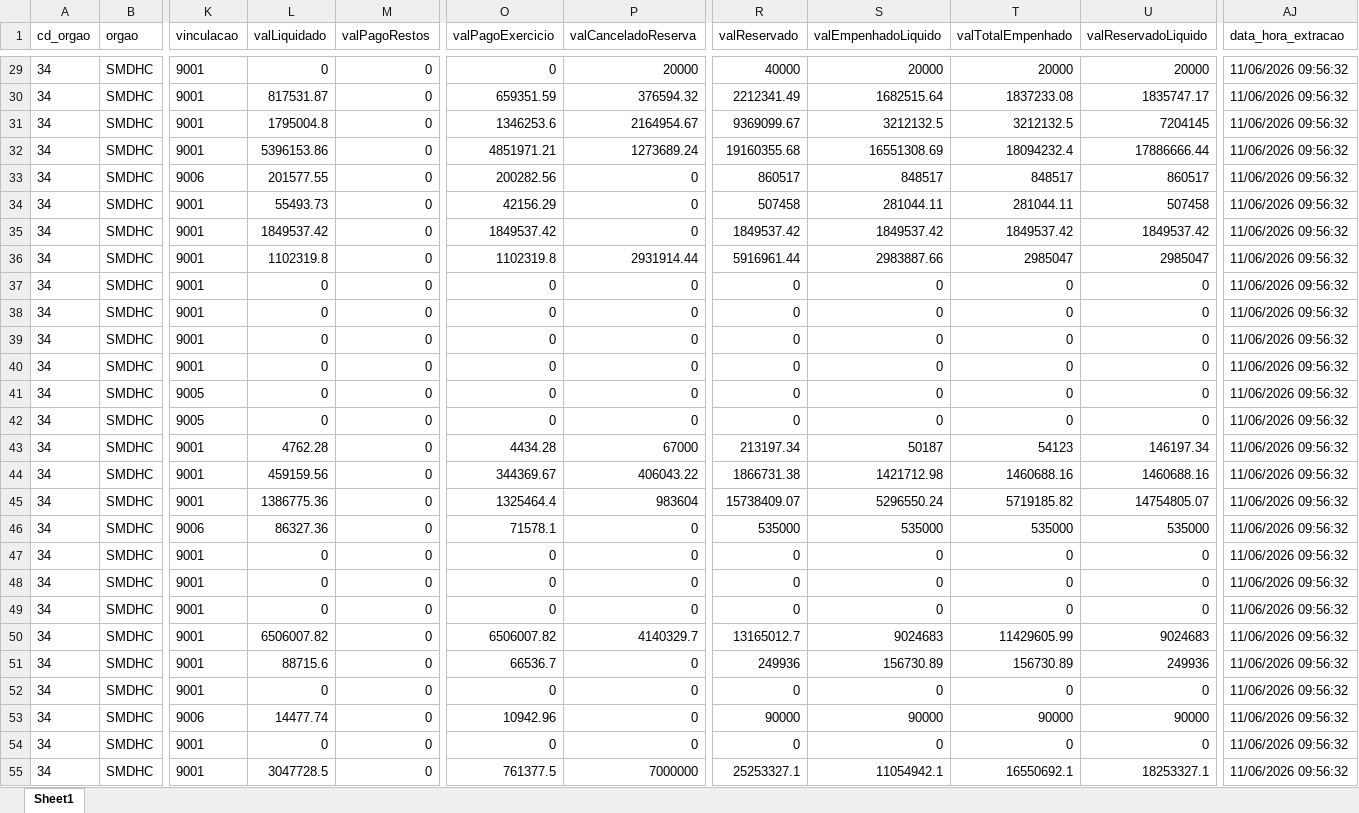
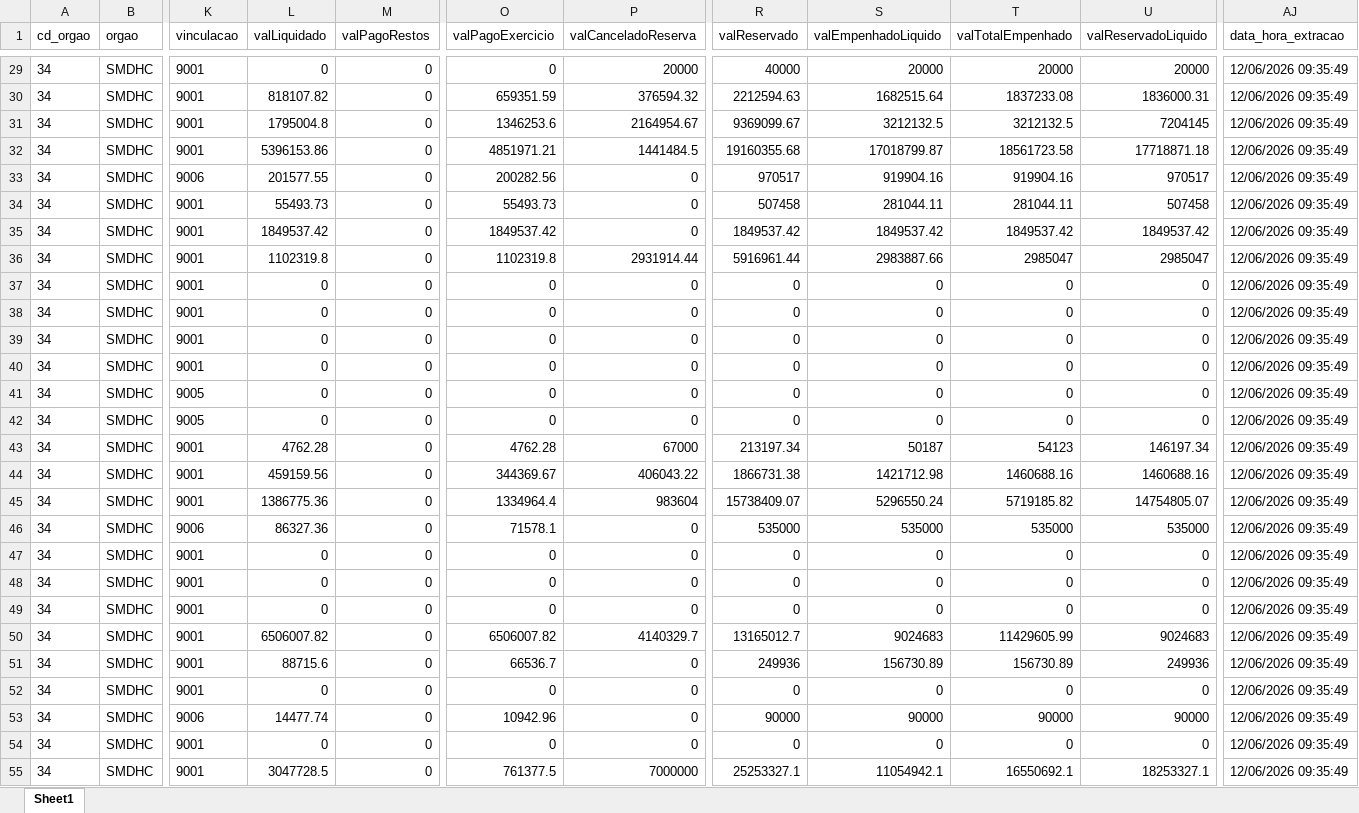
Before and after one commit to NathanSFaita/painel_orcamentario, an Excel workbook: base_despesas/2026/despesas_202606.xlsx, sheet Sheet1, drawn as a sheet; only a part is shown, gaps mark what is left out; values as stored, in another font and other column widths than the file's, no borders; the diff covers the shown part only; the diff names each change by its address in the sheet, - before the commit and + after, or states it on an @@ line.

```diff
--- a/base_despesas/2026/despesas_202606.xlsx (sheet Sheet1)
+++ b/base_despesas/2026/despesas_202606.xlsx (sheet Sheet1)
-AJ29:AJ55 (data_hora_extracao): 11/06/2026 09:56:32
+AJ29:AJ55 (data_hora_extracao): 12/06/2026 09:35:49
-L30 (valLiquidado): 817531.87
+L30 (valLiquidado): 818107.82
-R30 (valReservado): 2212341.49
+R30 (valReservado): 2212594.63
-U30 (valReservadoLiquido): 1835747.17
+U30 (valReservadoLiquido): 1836000.31
-P32 (valCanceladoReserva): 1273689.24
+P32 (valCanceladoReserva): 1441484.5
-S32 (valEmpenhadoLiquido): 16551308.69
+S32 (valEmpenhadoLiquido): 17018799.87
-T32 (valTotalEmpenhado): 18094232.4
+T32 (valTotalEmpenhado): 18561723.58
-U32 (valReservadoLiquido): 17886666.44
+U32 (valReservadoLiquido): 17718871.18
-R33 (valReservado): 860517
+R33 (valReservado): 970517
-S33 (valEmpenhadoLiquido): 848517
+S33 (valEmpenhadoLiquido): 919904.16
-T33 (valTotalEmpenhado): 848517
+T33 (valTotalEmpenhado): 919904.16
-U33 (valReservadoLiquido): 860517
+U33 (valReservadoLiquido): 970517
-O34 (valPagoExercicio): 42156.29
+O34 (valPagoExercicio): 55493.73
-O43 (valPagoExercicio): 4434.28
+O43 (valPagoExercicio): 4762.28
-O45 (valPagoExercicio): 1325464.4
+O45 (valPagoExercicio): 1334964.4
```
Also changed, not shown: 176 edited cells elsewhere in this sheet, 4 other files.
